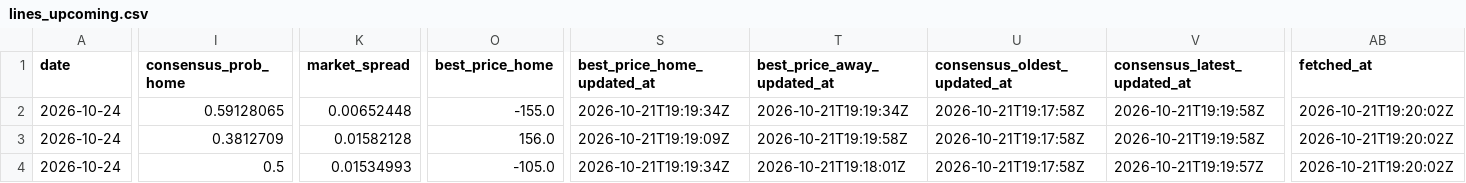
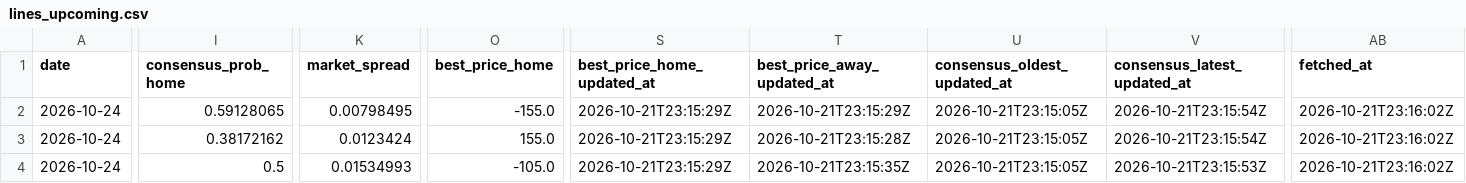
Before and after one commit to joshuakingsland/claude-diamond, a CSV file: data/lines_upcoming.csv, drawn as a sheet; only a part is shown, gaps mark what is left out; the diff covers the shown part only; the diff names each change by its address in the sheet, - before the commit and + after, or states it on an @@ line.

```diff
--- a/data/lines_upcoming.csv
+++ b/data/lines_upcoming.csv
-K2 (market_spread): 0.00652448
+K2 (market_spread): 0.00798495
-S2 (best_price_home_updated_at): 2026-10-21T19:19:34Z
+S2 (best_price_home_updated_at): 2026-10-21T23:15:29Z
-T2 (best_price_away_updated_at): 2026-10-21T19:19:34Z
+T2 (best_price_away_updated_at): 2026-10-21T23:15:29Z
-U2:U4 (consensus_oldest_updated_at): 2026-10-21T19:17:58Z
+U2:U4 (consensus_oldest_updated_at): 2026-10-21T23:15:05Z
-V2:V3 (consensus_latest_updated_at): 2026-10-21T19:19:58Z
+V2:V3 (consensus_latest_updated_at): 2026-10-21T23:15:54Z
-AB2:AB4 (fetched_at): 2026-10-21T19:20:02Z
+AB2:AB4 (fetched_at): 2026-10-21T23:16:02Z
-I3 (consensus_prob_home): 0.3812709
+I3 (consensus_prob_home): 0.38172162
-K3 (market_spread): 0.01582128
+K3 (market_spread): 0.0123424
-O3 (best_price_home): 156.0
+O3 (best_price_home): 155.0
-S3 (best_price_home_updated_at): 2026-10-21T19:19:09Z
+S3 (best_price_home_updated_at): 2026-10-21T23:15:29Z
-T3 (best_price_away_updated_at): 2026-10-21T19:19:58Z
+T3 (best_price_away_updated_at): 2026-10-21T23:15:28Z
-S4 (best_price_home_updated_at): 2026-10-21T19:19:34Z
+S4 (best_price_home_updated_at): 2026-10-21T23:15:29Z
-T4 (best_price_away_updated_at): 2026-10-21T19:18:01Z
+T4 (best_price_away_updated_at): 2026-10-21T23:15:35Z
-V4 (consensus_latest_updated_at): 2026-10-21T19:19:57Z
+V4 (consensus_latest_updated_at): 2026-10-21T23:15:53Z
```
Also changed, not shown: 7 edited cells elsewhere in this file, 2 other files.
